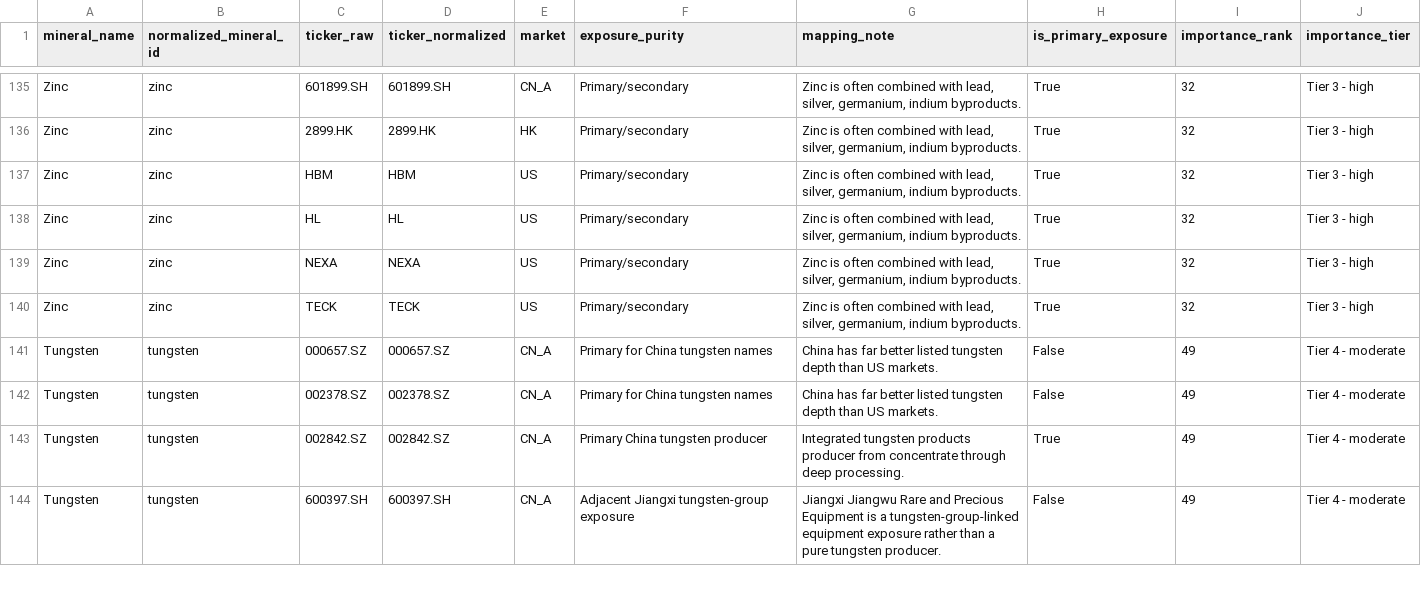
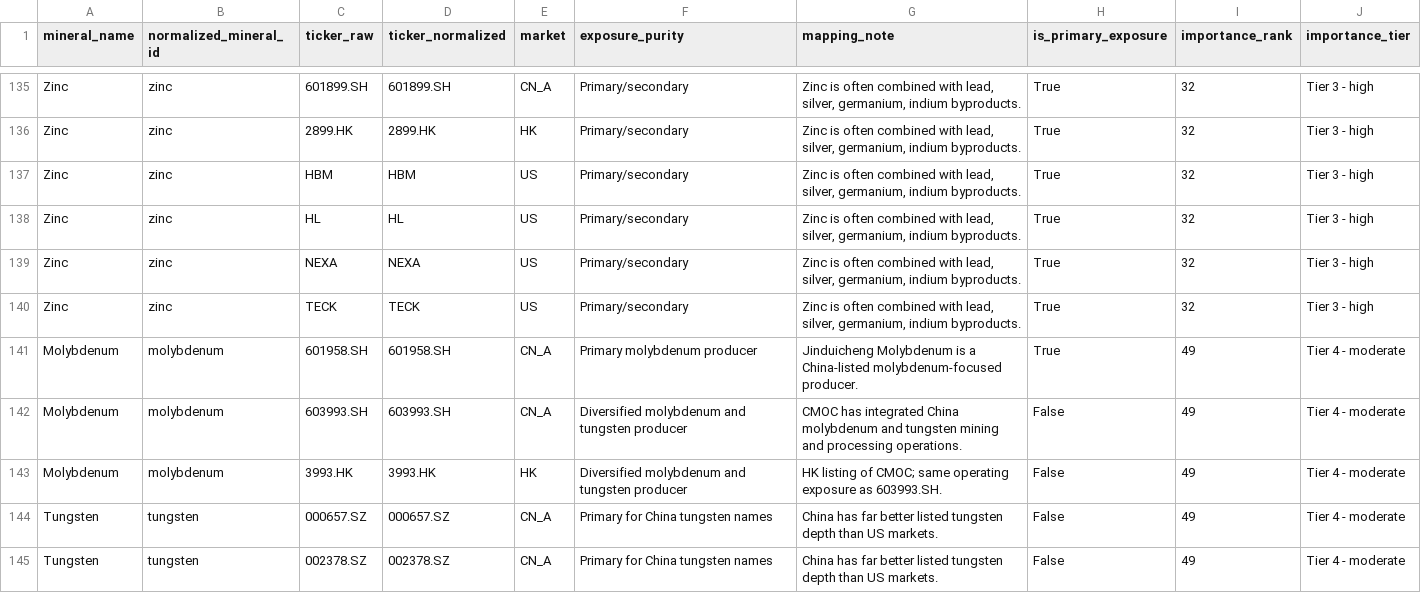
Before and after one commit to Henrywzh/alternative-data, a CSV file: data/processed/minerals_signal_data/stock_mapping_expanded_live/latest/stock_mapping_expanded_live.csv, drawn as a sheet; only a part is shown, gaps mark what is left out; the shorter side is filled out with more unchanged rows.

Commit message:
feat: add molybdenum stock coverage

```diff
--- a/data/processed/minerals_signal_data/stock_mapping_expanded_live/latest/stock_mapping_expanded_live.csv
+++ b/data/processed/minerals_signal_data/stock_mapping_expanded_live/latest/stock_mapping_expanded_live.csv
@@ -140,2 +140,5 @@ Zinc,zinc,NEXA,NEXA,US,Primary/secondary,"Zinc is often combined with lead, silv
 Zinc,zinc,TECK,TECK,US,Primary/secondary,"Zinc is often combined with lead, silver, germanium, indium byproducts.",True,32,Tier 3 - high
+Molybdenum,molybdenum,601958.SH,601958.SH,CN_A,Primary molybdenum producer,Jinduicheng Molybdenum is a China-listed molybdenum-focused producer.,True,49,Tier 4 - moderate
+Molybdenum,molybdenum,603993.SH,603993.SH,CN_A,Diversified molybdenum and tungsten producer,CMOC has integrated China molybdenum and tungsten mining and processing operations.,False,49,Tier 4 - moderate
+Molybdenum,molybdenum,3993.HK,3993.HK,HK,Diversified molybdenum and tungsten producer,HK listing of CMOC; same operating exposure as 603993.SH.,False,49,Tier 4 - moderate
 Tungsten,tungsten,000657.SZ,000657.SZ,CN_A,Primary for China tungsten names,China has far better listed tungsten depth than US markets.,False,49,Tier 4 - moderate
```
Also changed, not shown: data/processed/minerals_signal_data/rare_earth_price_daily/latest/rare_earth_price_daily.csv, data/reference/minerals_signal_data/stock_mapping.csv, 10 other files.
